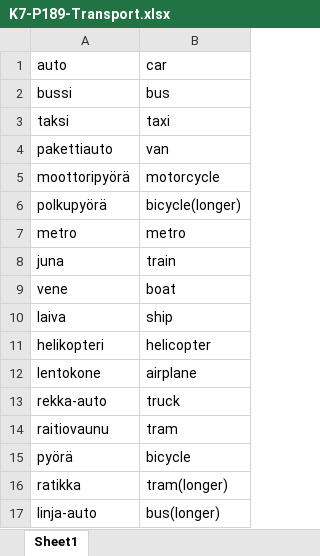
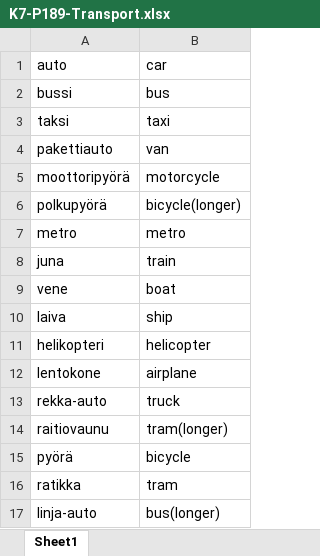
Before and after one commit to SylviaPotter/finnish-space, an Excel workbook: files/SM1/K7/K7-P189-Transport.xlsx, sheet Sheet1, drawn as a sheet; values as stored, in another font and other column widths than the file's, no borders; the diff names each change by its address in the sheet, - before the commit and + after, or states it on an @@ line.

```diff
--- a/files/SM1/K7/K7-P189-Transport.xlsx (sheet Sheet1)
+++ b/files/SM1/K7/K7-P189-Transport.xlsx (sheet Sheet1)
-B14: tram
+B14: tram(longer)
-B16: tram(longer)
+B16: tram
```
Also changed, not shown: files/SM1/K7/K7-P187-Direction.xlsx.
